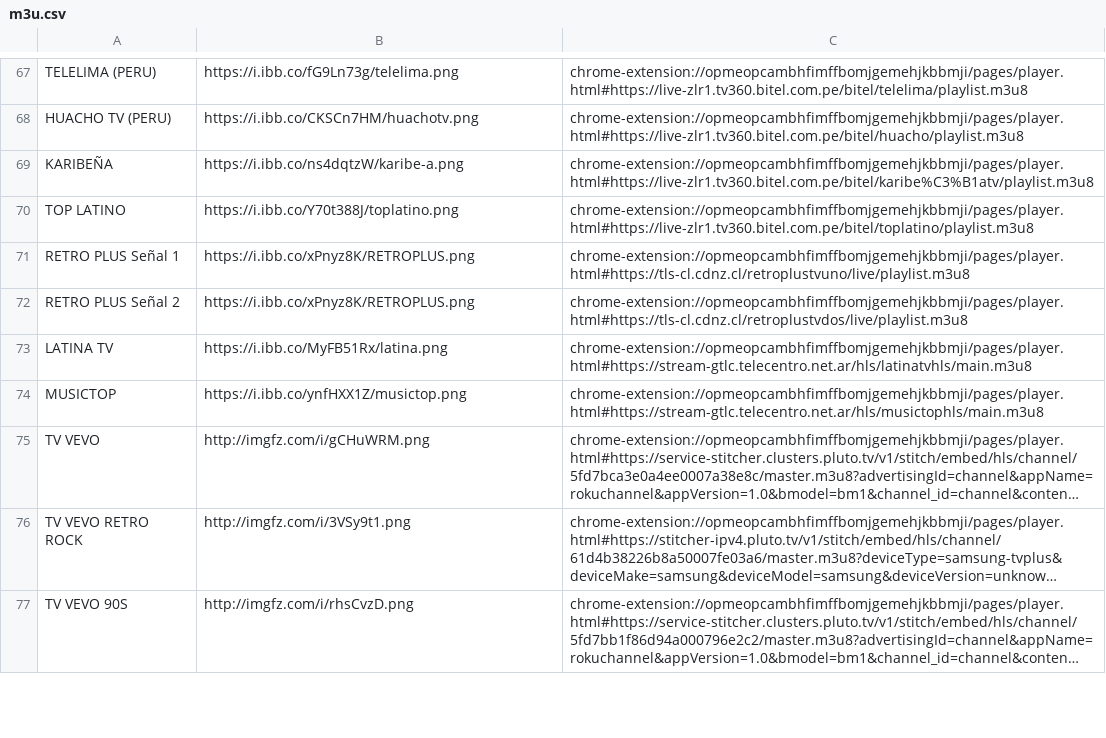
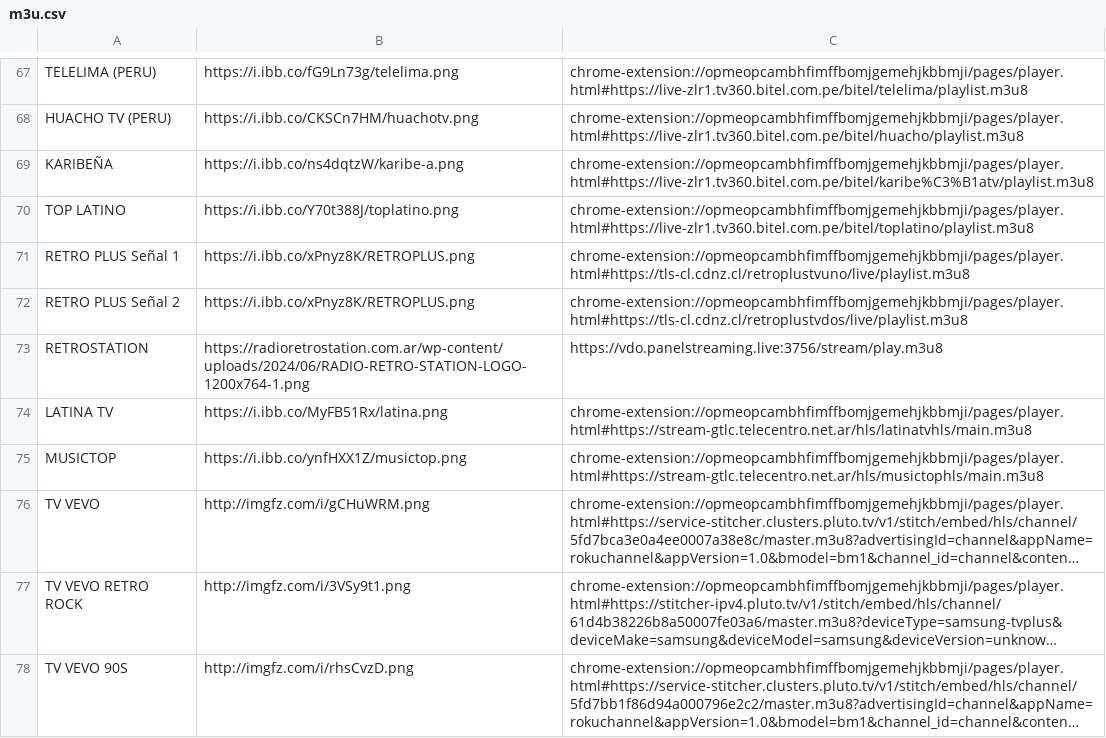
Before and after one commit to galvanoteca2001/FLOW, a CSV file: m3u.csv, drawn as a sheet; only a part is shown, gaps mark what is left out; long unchanged cells end in ….

Commit message:
Update m3u.csv

```diff
--- a/m3u.csv
+++ b/m3u.csv
@@ -72,2 +72,3 @@ RETRO PLUS Señal 1,https://i.ibb.co/xPnyz8K/RETROPLUS.png,chrome-extension://op
 RETRO PLUS Señal 2,https://i.ibb.co/xPnyz8K/RETROPLUS.png,chrome-extension://opmeopcambhfimffbomjgemehjkbbmji/pages/player.html#https://tls-cl.cdnz.cl/retroplustvdos/live/playlist.m3u8
+RETROSTATION,https://radioretrostation.com.ar/wp-content/uploads/2024/06/RADIO-RETRO-STATION-LOGO-1200x764-1.png,https://vdo.panelstreaming.live:3756/stream/play.m3u8
 LATINA TV,https://i.ibb.co/MyFB51Rx/latina.png,chrome-extension://opmeopcambhfimffbomjgemehjkbbmji/pages/player.html#https://stream-gtlc.telecentro.net.ar/hls/latinatvhls/main.m3u8
```
